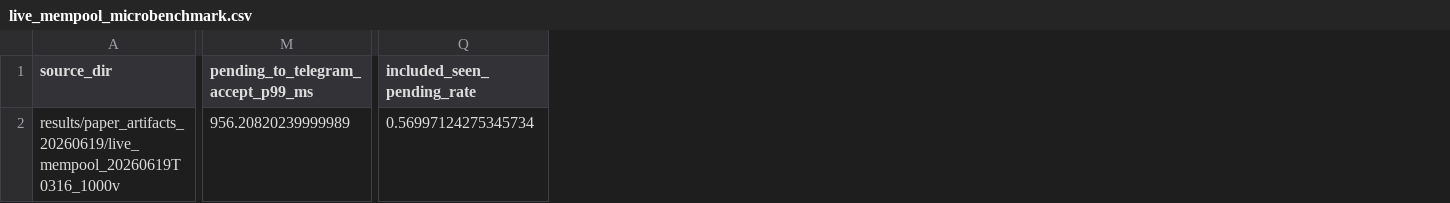
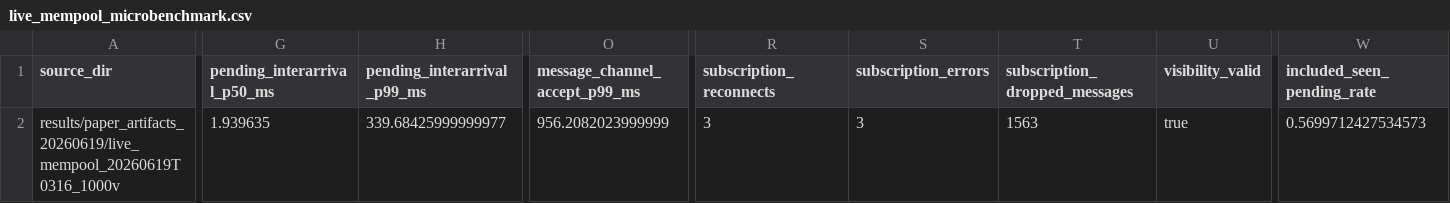
Before and after one commit to ImAno177/mempool-trieguard, a CSV file: results/paper_artifacts_20260619/tables/live_mempool_microbenchmark.csv, drawn as a sheet; only a part is shown, gaps mark what is left out; removed rows and columns are numbered as before the commit, all else as after; the diff covers the shown part only; the diff names each change by its address in the sheet, - before the commit and + after, or states it on an @@ line.

```diff
--- a/results/paper_artifacts_20260619/tables/live_mempool_microbenchmark.csv
+++ b/results/paper_artifacts_20260619/tables/live_mempool_microbenchmark.csv
+column G (pending_interarrival_p50_ms), row 2: 1.939635
+column H (pending_interarrival_p99_ms), row 2: 339.68425999999977
-column M, rows 1-2: pending_to_telegram_accept_p99_ms | 956.20820239999989
+column O (message_channel_accept_p99_ms), row 2: 956.2082023999999
+column R (subscription_reconnects), row 2: 3
+column S (subscription_errors), row 2: 3
+column T (subscription_dropped_messages), row 2: 1563
+column U (visibility_valid), row 2: true
-W2 (included_seen_pending_rate): 0.56997124275345734
+W2 (included_seen_pending_rate): 0.5699712427534573
```
Also changed, not shown: 1 edited cell elsewhere in this file, results/paper_artifacts_20260619/artifact_inventory.csv, results/paper_artifacts_20260619/tables/rq3_lr_feature_ablation.csv, 11 other files.
